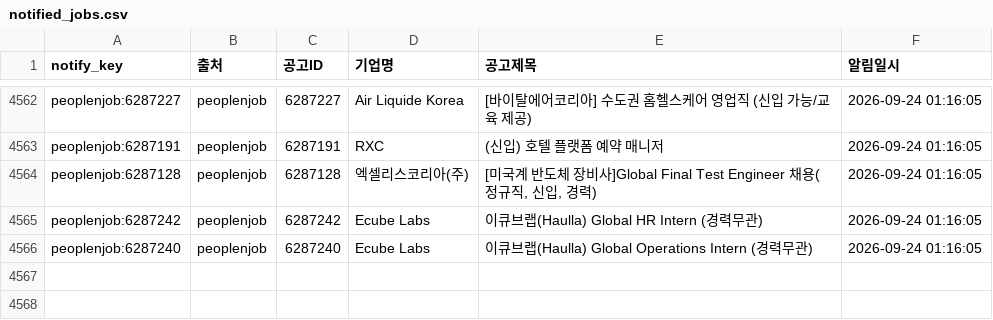
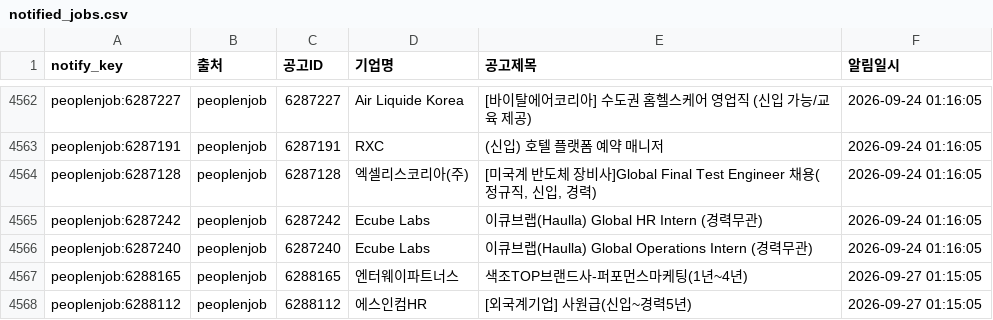
Before and after one commit to djgeum/RunETF, a CSV file: .github/job.bot/notified_jobs.csv, drawn as a sheet; only a part is shown, gaps mark what is left out; the diff names each change by its address in the sheet, - before the commit and + after, or states it on an @@ line.

```diff
--- a/.github/job.bot/notified_jobs.csv
+++ b/.github/job.bot/notified_jobs.csv
+row 4567: peoplenjob:6288165 | peoplenjob | 6288165 | 엔터웨이파트너스 | 색조TOP브랜드사-퍼포먼스마케팅(1년~4년) | 2026-09-27 01:15:05
+row 4568: peoplenjob:6288112 | peoplenjob | 6288112 | 에스인컴HR | [외국계기업] 사원급(신입~경력5년) | 2026-09-27 01:15:05
```
Also changed, not shown: .github/job.bot/jobkorea_main.csv, .github/job.bot/peoplenjob_main.csv, 5 other files.
